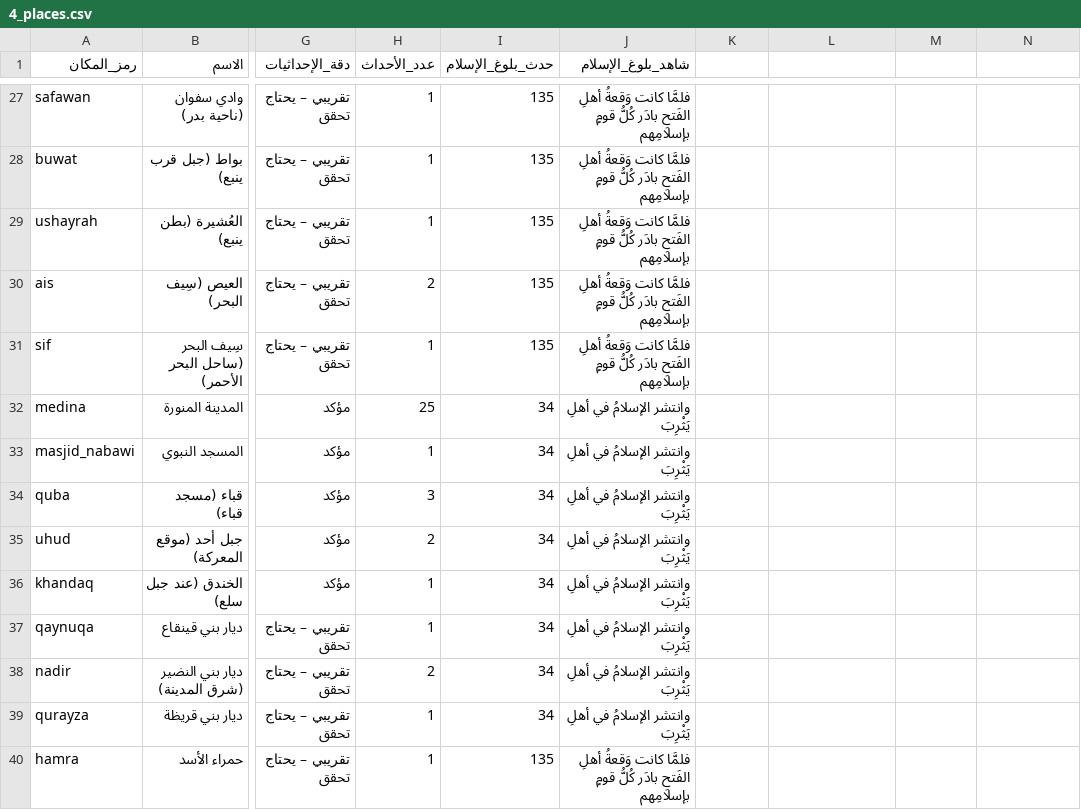
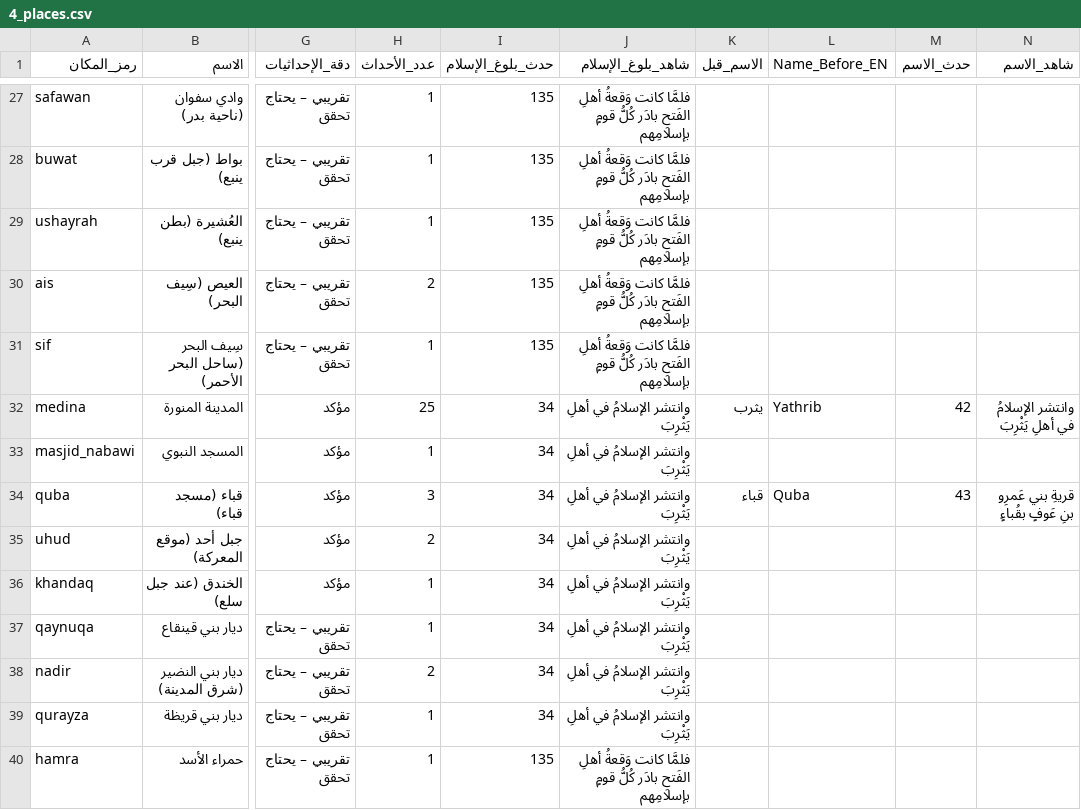
Before and after one commit to omarbintalib/Bidaya, a CSV file: 4_places.csv, drawn as a sheet; only a part is shown, gaps mark what is left out; the diff names each change by its address in the sheet, - before the commit and + after, or states it on an @@ line.

```diff
--- a/4_places.csv
+++ b/4_places.csv
-K1: (empty)
+K1: الاسم_قبل
-L1: (empty)
+L1: Name_Before_EN
-M1: (empty)
+M1: حدث_الاسم
-N1: (empty)
+N1: شاهد_الاسم
-K32 (الاسم_قبل): (empty)
+K32 (الاسم_قبل): يثرب
-L32 (Name_Before_EN): (empty)
+L32 (Name_Before_EN): Yathrib
-M32 (حدث_الاسم): (empty)
+M32 (حدث_الاسم): 42
-N32 (شاهد_الاسم): (empty)
+N32 (شاهد_الاسم): وانتشر الإسلامُ في أهلِ يَثْرِبَ
-K34 (الاسم_قبل): (empty)
+K34 (الاسم_قبل): قباء
-L34 (Name_Before_EN): (empty)
+L34 (Name_Before_EN): Quba
-M34 (حدث_الاسم): (empty)
+M34 (حدث_الاسم): 43
-N34 (شاهد_الاسم): (empty)
+N34 (شاهد_الاسم): قريةِ بني عَمرِو بنِ عَوفٍ بقُباءٍ
```
Also changed, not shown: route_stops.csv, 14 other files.
